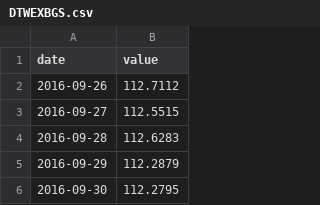
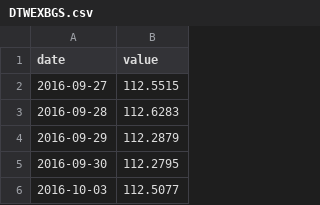
Before and after one commit to adaminileo24-ops/Apollon-, a CSV file: data/history/DTWEXBGS.csv, drawn as a sheet; only a part is shown; the shorter side is filled out with more unchanged rows.

```diff
--- a/data/history/DTWEXBGS.csv
+++ b/data/history/DTWEXBGS.csv
@@ -1,3 +1,2 @@
 date,value
-2016-09-26,112.7112
 2016-09-27,112.5515
```
Also changed, not shown: data/history/DCOILBRENTEU.csv, data/history/DEXJPUS.csv, 28 other files.
